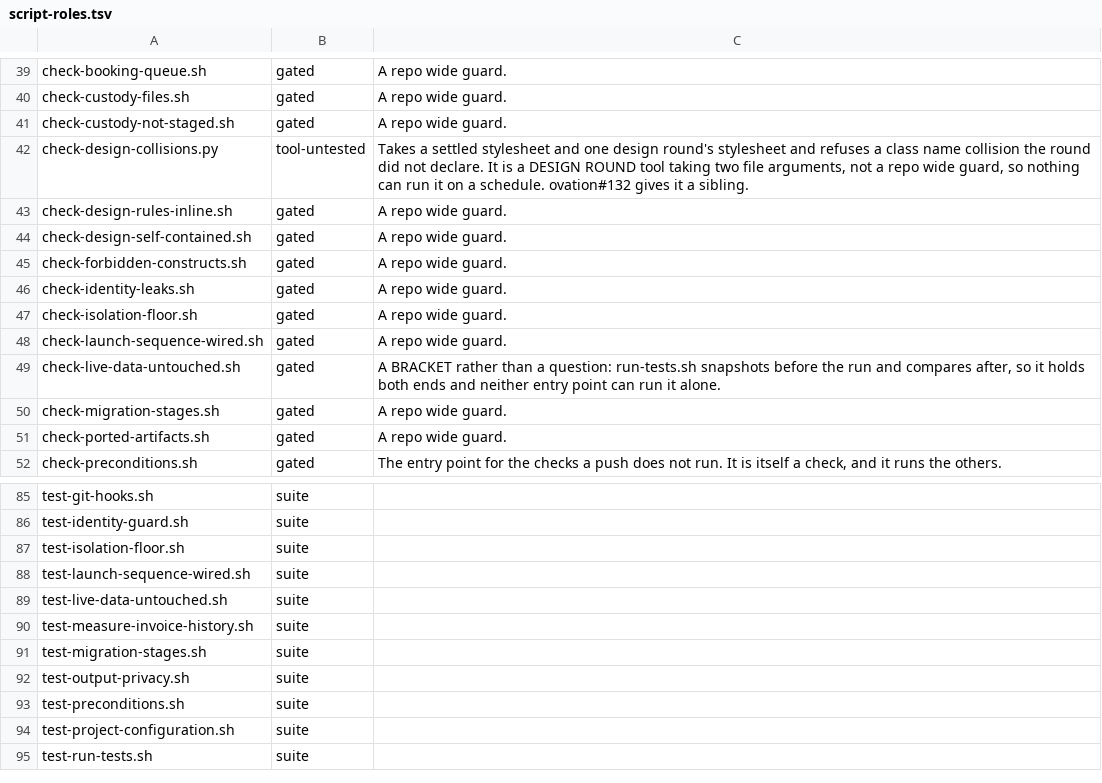
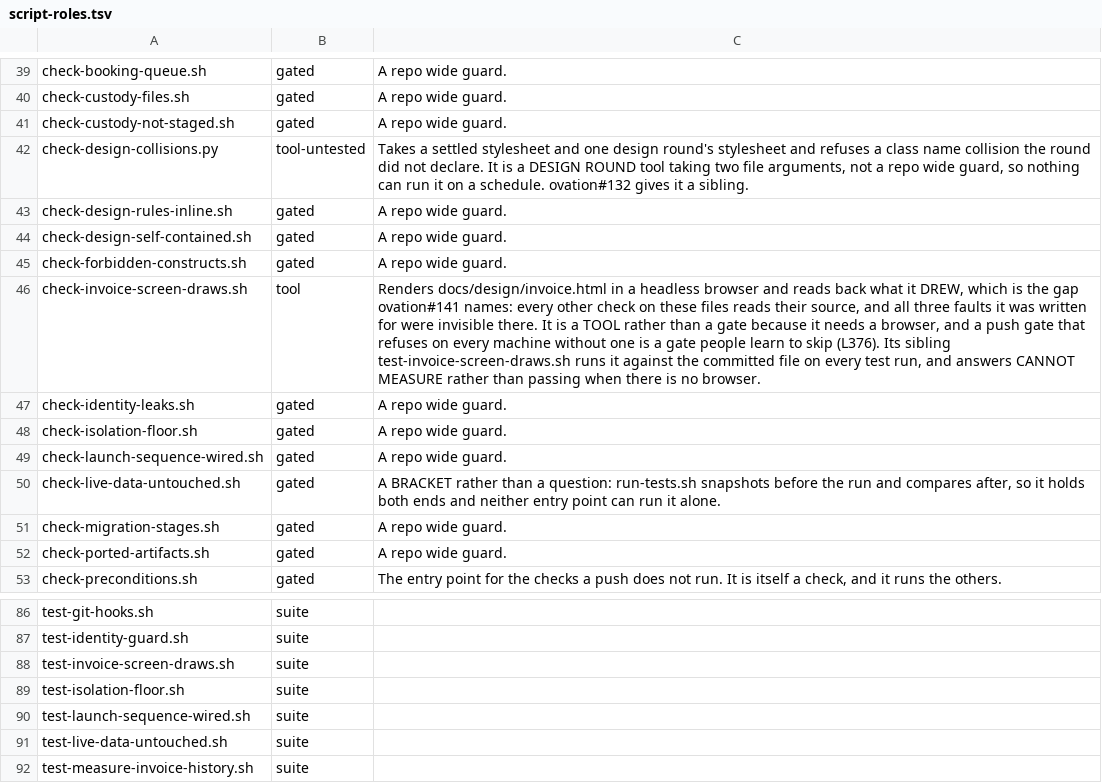
Before and after one commit to danwright32/ovation, a TSV file: scripts/lib/script-roles.tsv, drawn as a sheet; only a part is shown, gaps mark what is left out; the shorter side is filled out with more unchanged rows.

```diff
--- a/scripts/lib/script-roles.tsv
+++ b/scripts/lib/script-roles.tsv
@@ -45,2 +45,3 @@ check-design-self-contained.sh	gated	A repo wide guard.
 check-forbidden-constructs.sh	gated	A repo wide guard.
+check-invoice-screen-draws.sh	tool	Renders docs/design/invoice.html in a headless browser and reads back what it DREW, which is the gap ovation#141 names: every other check on these files reads their source, and all three faults it was written for were invisible there. It is a TOOL rather than a gate because it needs a browser, and a push gate that refuses on every machine without one is a gate people learn to skip (L376). Its sibling test-invoice-screen-draws.sh runs it against the committed file on every test run, and answers CANNOT MEASURE rather than passing when there is no browser.
 check-identity-leaks.sh	gated	A repo wide guard.
@@ -86,2 +87,3 @@ test-git-hooks.sh	suite
 test-identity-guard.sh	suite	
+test-invoice-screen-draws.sh	suite	
 test-isolation-floor.sh	suite	
```
Also changed, not shown: 5 other files.
